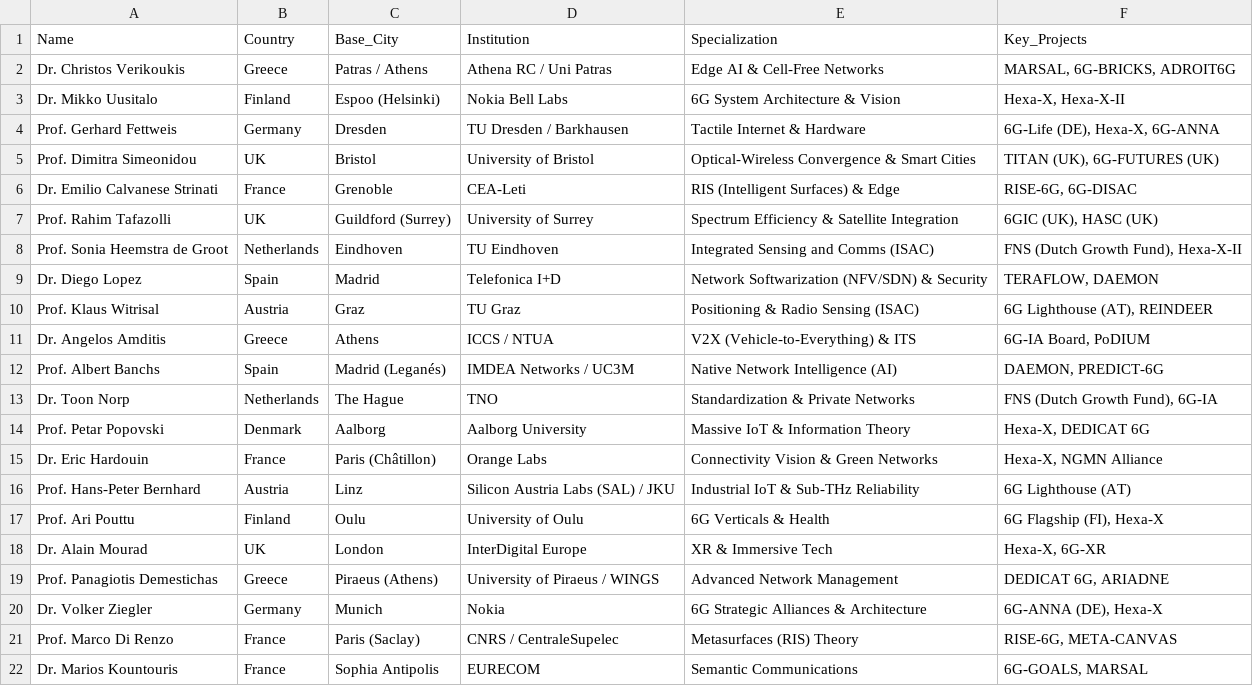
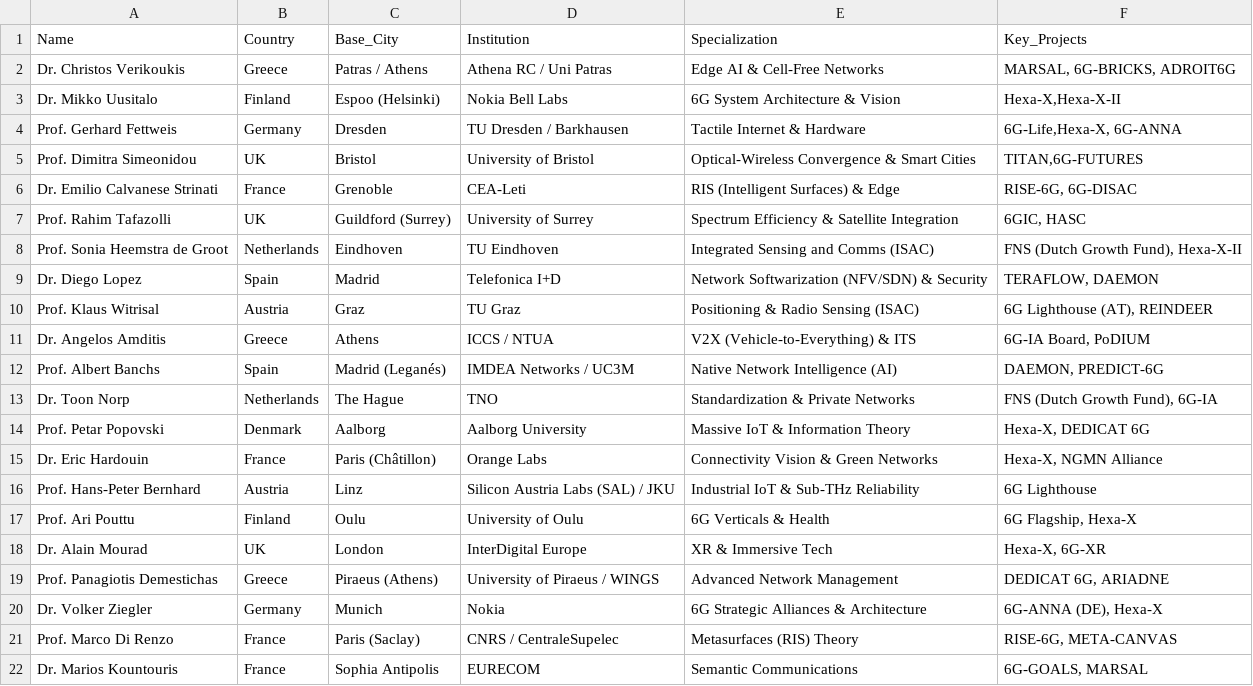
Before and after one commit to stop6G/6G-SCOUT, a CSV file: data/CSVkeyenablers.csv, drawn as a sheet.

Commit message:
Update CSVkeyenablers.csv

```diff
--- a/data/CSVkeyenablers.csv
+++ b/data/CSVkeyenablers.csv
@@ -2,7 +2,7 @@ Name;Country;Base_City;Institution;Specialization;Key_Projects
 Dr. Christos Verikoukis;Greece;Patras / Athens;Athena RC / Uni Patras;Edge AI & Cell-Free Networks;MARSAL, 6G-BRICKS, ADROIT6G
-Dr. Mikko Uusitalo;Finland;Espoo (Helsinki);Nokia Bell Labs;6G System Architecture & Vision;Hexa-X, Hexa-X-II
-Prof. Gerhard Fettweis;Germany;Dresden;TU Dresden / Barkhausen;Tactile Internet & Hardware;6G-Life (DE), Hexa-X, 6G-ANNA
-Prof. Dimitra Simeonidou;UK;Bristol;University of Bristol;Optical-Wireless Convergence & Smart Cities;TITAN (UK), 6G-FUTURES (UK)
+Dr. Mikko Uusitalo;Finland;Espoo (Helsinki);Nokia Bell Labs;6G System Architecture & Vision;Hexa-X,Hexa-X-II
+Prof. Gerhard Fettweis;Germany;Dresden;TU Dresden / Barkhausen;Tactile Internet & Hardware;6G-Life,Hexa-X, 6G-ANNA
+Prof. Dimitra Simeonidou;UK;Bristol;University of Bristol;Optical-Wireless Convergence & Smart Cities;TITAN,6G-FUTURES
 Dr. Emilio Calvanese Strinati;France;Grenoble;CEA-Leti;RIS (Intelligent Surfaces) & Edge;RISE-6G, 6G-DISAC
-Prof. Rahim Tafazolli;UK;Guildford (Surrey);University of Surrey;Spectrum Efficiency & Satellite Integration;6GIC (UK), HASC (UK)
+Prof. Rahim Tafazolli;UK;Guildford (Surrey);University of Surrey;Spectrum Efficiency & Satellite Integration;6GIC, HASC
 Prof. Sonia Heemstra de Groot;Netherlands;Eindhoven;TU Eindhoven;Integrated Sensing and Comms (ISAC);FNS (Dutch Growth Fund), Hexa-X-II
@@ -15,4 +15,4 @@ Prof. Petar Popovski;Denmark;Aalborg;Aalborg University;Massive IoT & Informatio
 Dr. Eric Hardouin;France;Paris (Châtillon);Orange Labs;Connectivity Vision & Green Networks;Hexa-X, NGMN Alliance
-Prof. Hans-Peter Bernhard;Austria;Linz;Silicon Austria Labs (SAL) / JKU;Industrial IoT & Sub-THz Reliability;6G Lighthouse (AT)
-Prof. Ari Pouttu;Finland;Oulu;University of Oulu;6G Verticals & Health;6G Flagship (FI), Hexa-X
+Prof. Hans-Peter Bernhard;Austria;Linz;Silicon Austria Labs (SAL) / JKU;Industrial IoT & Sub-THz Reliability;6G Lighthouse
+Prof. Ari Pouttu;Finland;Oulu;University of Oulu;6G Verticals & Health;6G Flagship, Hexa-X
 Dr. Alain Mourad;UK;London;InterDigital Europe;XR & Immersive Tech;Hexa-X, 6G-XR
```
